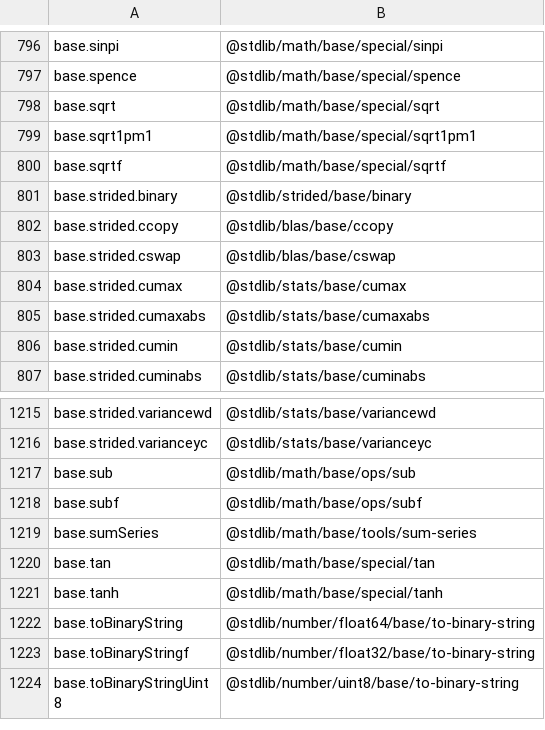
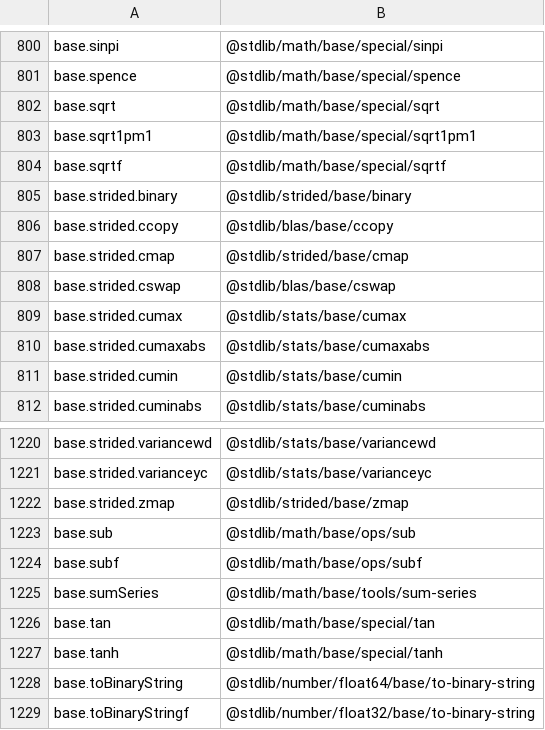
Before and after one commit to stdlib-js/namespace-alias2pkg, a CSV file: data/data.csv, drawn as a sheet; only a part is shown, gaps mark what is left out; the shorter side is filled out with more unchanged rows; the diff covers the shown part only.

```diff
--- a/data/data.csv
+++ b/data/data.csv
@@ -802,2 +806,3 @@ base.strided.binary,"@stdlib/strided/base/binary"
 base.strided.ccopy,"@stdlib/blas/base/ccopy"
+base.strided.cmap,"@stdlib/strided/base/cmap"
 base.strided.cswap,"@stdlib/blas/base/cswap"
@@ -1216,2 +1221,3 @@ base.strided.variancewd,"@stdlib/stats/base/variancewd"
 base.strided.varianceyc,"@stdlib/stats/base/varianceyc"
+base.strided.zmap,"@stdlib/strided/base/zmap"
 base.sub,"@stdlib/math/base/ops/sub"
```
Also changed, not shown: 4 added rows and 6 edited cells elsewhere in this file, 6 other files.
